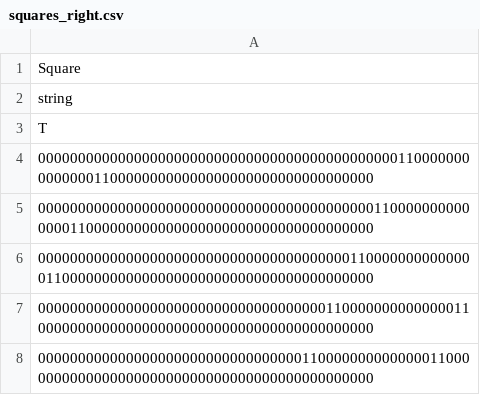
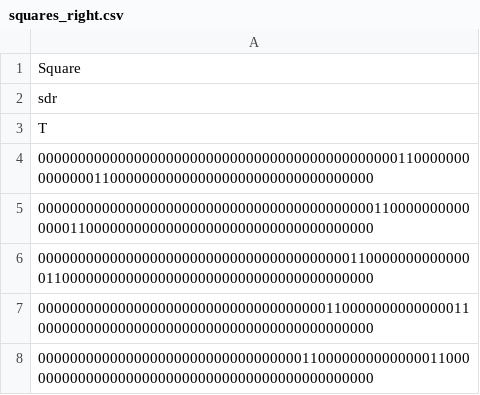
Before and after one commit to htm-community/nupic.studio, a CSV file: nustudio/projects/squares_right.csv, drawn as a sheet.

Commit message:
string=>sdr on CSV files from squares

```diff
--- a/nustudio/projects/squares_right.csv
+++ b/nustudio/projects/squares_right.csv
@@ -1,3 +1,3 @@
 Square
-string
+sdr
 T
```
